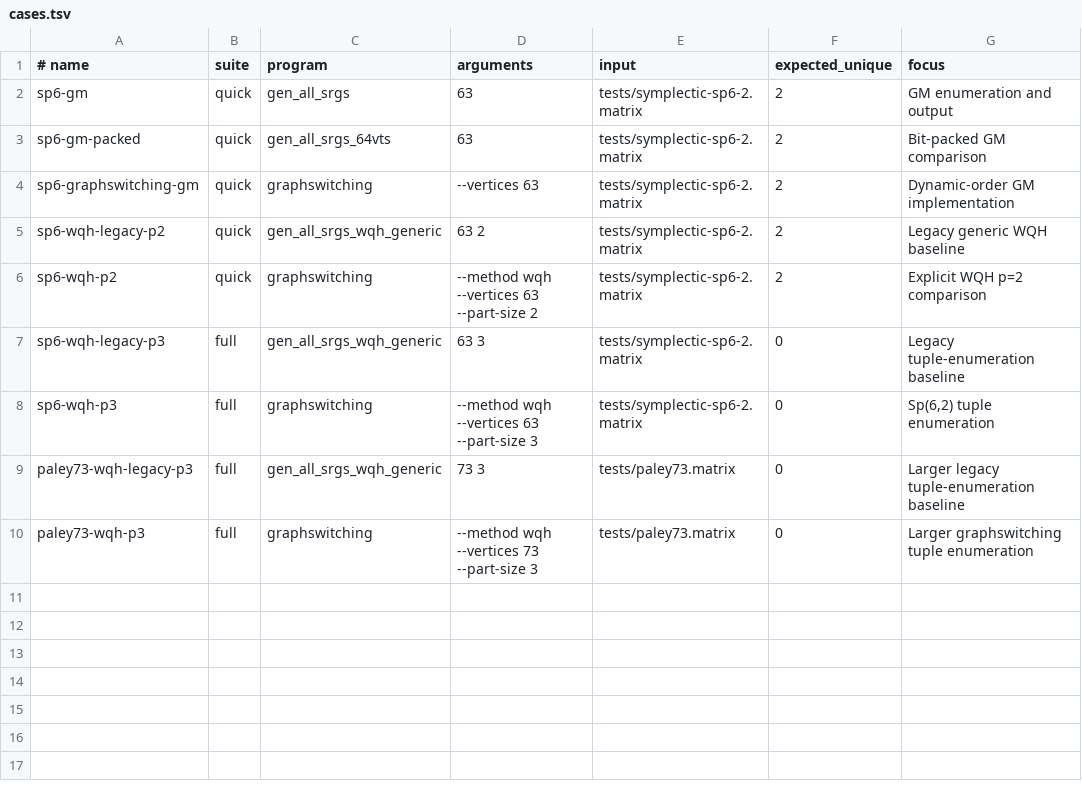
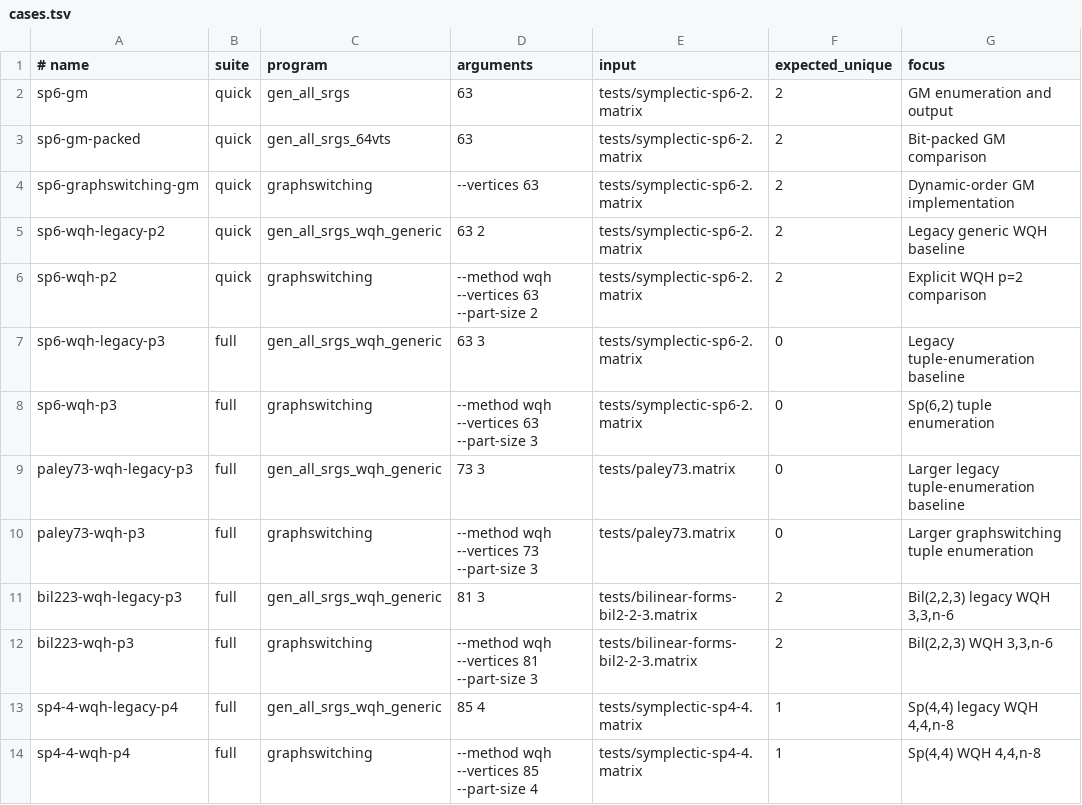
Before and after one commit to ferihr/graphswitching, a TSV file: benchmarks/cases.tsv, drawn as a sheet; the diff names each change by its address in the sheet, - before the commit and + after, or states it on an @@ line.

Commit message:
Complete CLI help and add SRG benchmarks

```diff
--- a/benchmarks/cases.tsv
+++ b/benchmarks/cases.tsv
+row 11: bil223-wqh-legacy-p3 | full | gen_all_srgs_wqh_generic | 81 3 | tests/bilinear-forms-bil2-2-3.matrix | 2 | Bil(2,2,3) legacy WQH 3,3,n-6
+row 12: bil223-wqh-p3 | full | graphswitching | --method wqh --vertices 81 --part-size 3 | tests/bilinear-forms-bil2-2-3.matrix | 2 | Bil(2,2,3) WQH 3,3,n-6
+row 13: sp4-4-wqh-legacy-p4 | full | gen_all_srgs_wqh_generic | 85 4 | tests/symplectic-sp4-4.matrix | 1 | Sp(4,4) legacy WQH 4,4,n-8
+row 14: sp4-4-wqh-p4 | full | graphswitching | --method wqh --vertices 85 --part-size 4 | tests/symplectic-sp4-4.matrix | 1 | Sp(4,4) WQH 4,4,n-8
```
Also changed, not shown: 12 other files.
